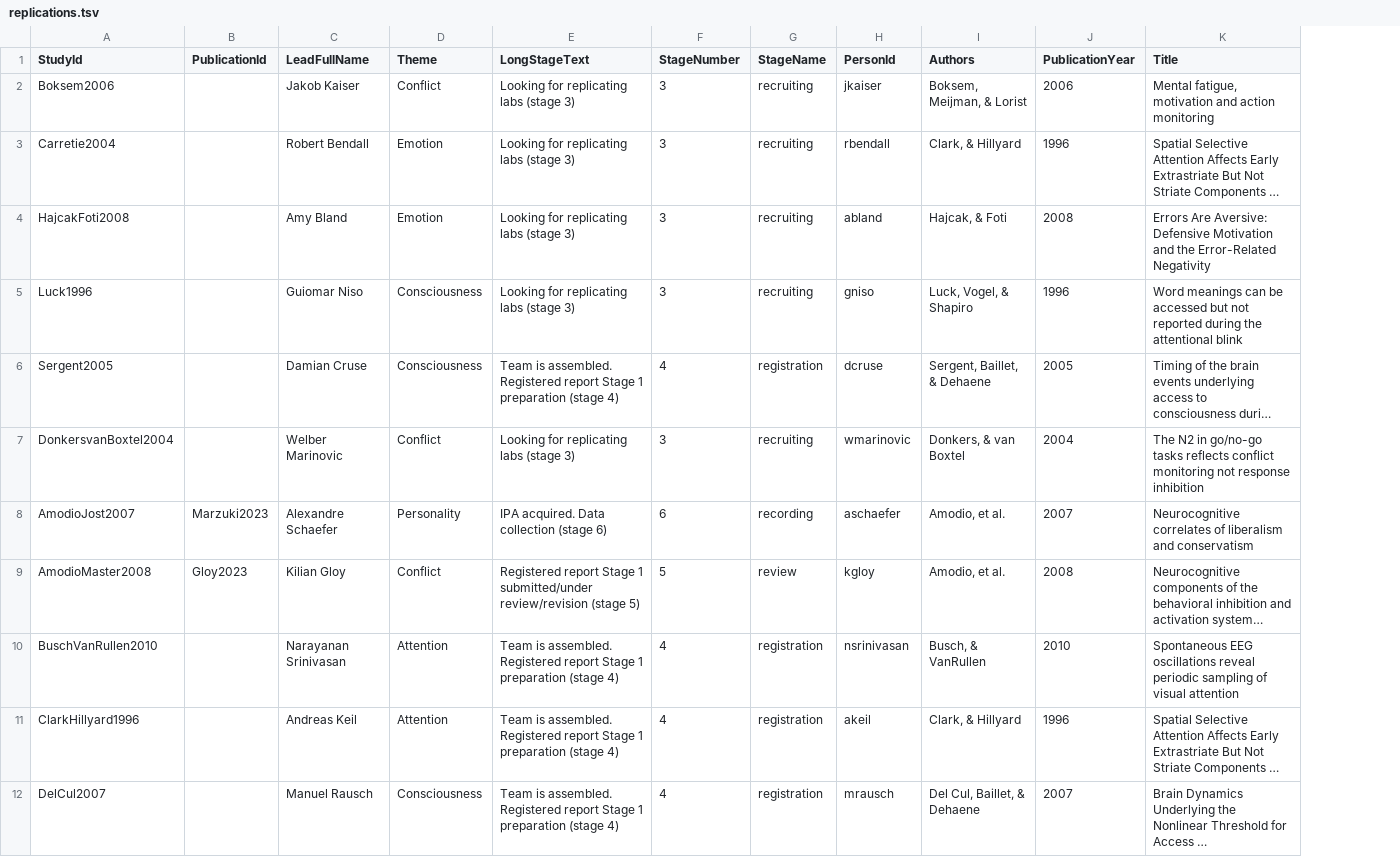
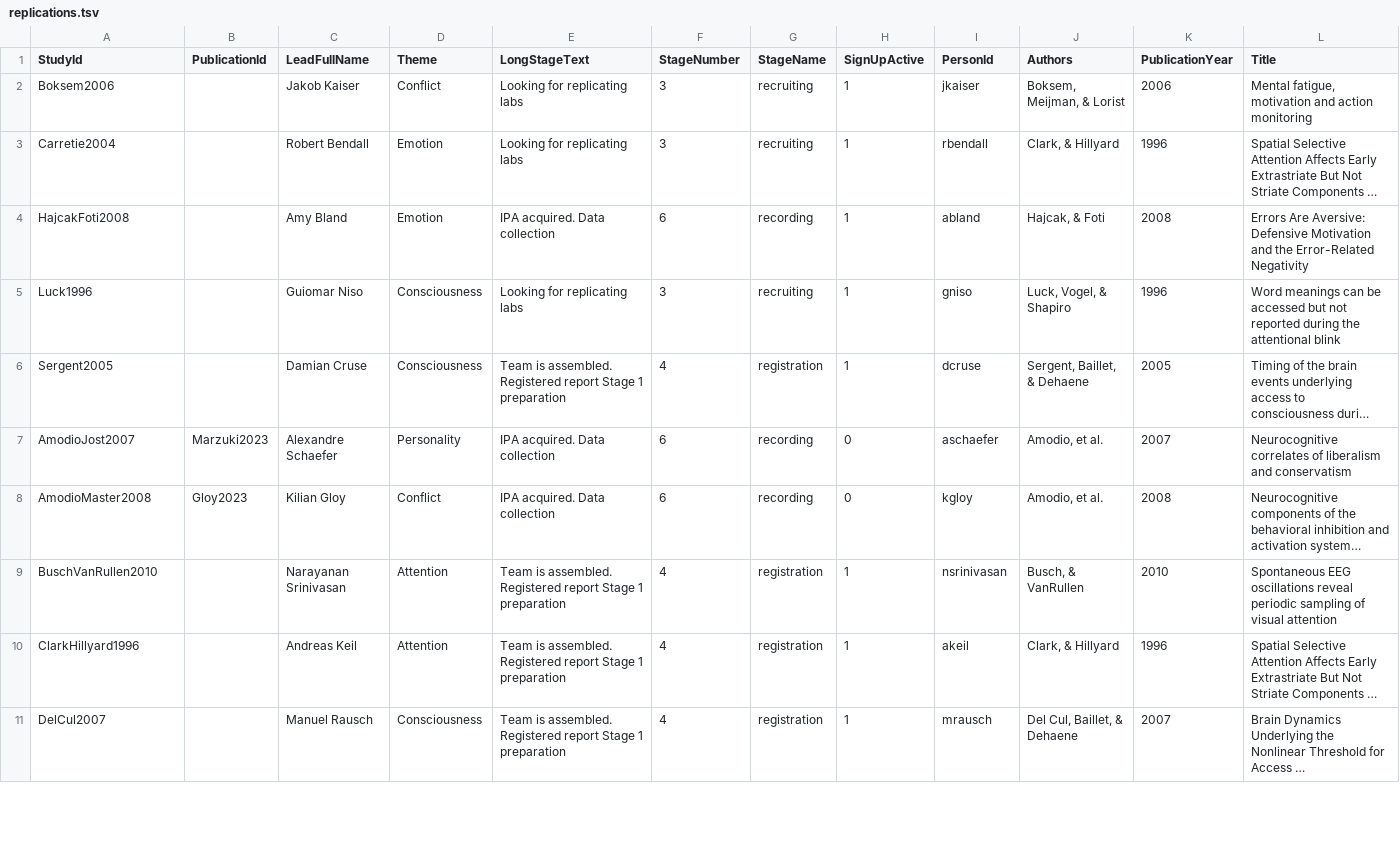
Before and after one commit to eegmanylabs/eegmanylabs-org, a TSV file: data/replications.tsv, drawn as a sheet; only a part is shown; long unchanged cells end in …; removed rows and columns are numbered as before the commit, all else as after; rows hold the shown columns only; the diff covers the shown part only; the diff names each change by its address in the sheet, - before the commit and + after, or states it on an @@ line.

Commit message:
update replications data

```diff
--- a/data/replications.tsv
+++ b/data/replications.tsv
+column H (SignUpActive), rows 2-11: 1 | 1 | 1 | 1 | 1 | 0 | 0 | 1 | 1 | 1
-E2:E3 (LongStageText): Looking for replicating labs (stage 3)
+E2:E3 (LongStageText): Looking for replicating labs
-E4 (LongStageText): Looking for replicating labs (stage 3)
+E4 (LongStageText): IPA acquired. Data collection
-F4 (StageNumber): 3
+F4 (StageNumber): 6
-G4 (StageName): recruiting
+G4 (StageName): recording
-E5 (LongStageText): Looking for replicating labs (stage 3)
+E5 (LongStageText): Looking for replicating labs
-E6 (LongStageText): …1 preparation (stage 4)
+E6 (LongStageText): …1 preparation
-row 7: DonkersvanBoxtel2004 |  | Welber Marinovic | Conflict | Looking for replicating labs (stage 3) | 3 | recruiting | wmarinovic | Donkers, & van Boxtel | 2004 | The N2 in go/no-go tasks reflects conflict monitoring not response inhibition
-E7 (LongStageText): IPA acquired. Data collection (stage 6)
+E7 (LongStageText): IPA acquired. Data collection
-E8 (LongStageText): Registered report Stage 1 submitted/under review/revision (stage 5)
+E8 (LongStageText): IPA acquired. Data collection
-F8 (StageNumber): 5
+F8 (StageNumber): 6
-G8 (StageName): review
+G8 (StageName): recording
-E9:E11 (LongStageText): …1 preparation (stage 4)
+E9:E11 (LongStageText): …1 preparation
```
Also changed, not shown: 1 removed row and 25 edited cells elsewhere in this file, data/people.tsv.
